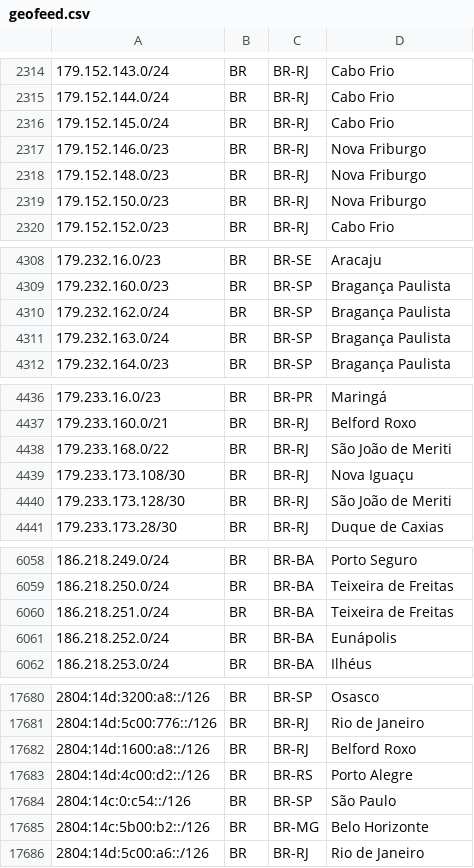
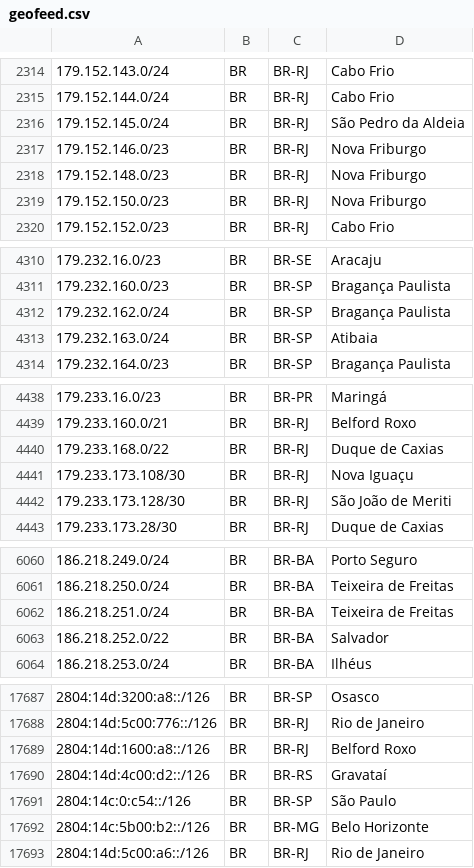
Before and after one commit to rtanajura/geofeed, a CSV file: geofeed.csv, drawn as a sheet; only a part is shown, gaps mark what is left out; the diff covers the shown part only.

```diff
--- a/geofeed.csv
+++ b/geofeed.csv
@@ -2315,3 +2315,3 @@
 179.152.144.0/24,BR,BR-RJ,Cabo Frio,
-179.152.145.0/24,BR,BR-RJ,Cabo Frio,
+179.152.145.0/24,BR,BR-RJ,São Pedro da Aldeia,
 179.152.146.0/23,BR,BR-RJ,Nova Friburgo,
@@ -4310,3 +4312,3 @@
 179.232.162.0/24,BR,BR-SP,Bragança Paulista,
-179.232.163.0/24,BR,BR-SP,Bragança Paulista,
+179.232.163.0/24,BR,BR-SP,Atibaia,
 179.232.164.0/23,BR,BR-SP,Bragança Paulista,
@@ -4437,3 +4439,3 @@
 179.233.160.0/21,BR,BR-RJ,Belford Roxo,
-179.233.168.0/22,BR,BR-RJ,São João de Meriti,
+179.233.168.0/22,BR,BR-RJ,Duque de Caxias,
 179.233.173.108/30,BR,BR-RJ,Nova Iguaçu,
@@ -6060,3 +6062,3 @@
 186.218.251.0/24,BR,BR-BA,Teixeira de Freitas,
-186.218.252.0/24,BR,BR-BA,Eunápolis,
+186.218.252.0/22,BR,BR-BA,Salvador,
 186.218.253.0/24,BR,BR-BA,Ilhéus,
@@ -17682,3 +17689,3 @@
 2804:14d:1600:a8::/126,BR,BR-RJ,Belford Roxo,
-2804:14d:4c00:d2::/126,BR,BR-RS,Porto Alegre,
+2804:14d:4c00:d2::/126,BR,BR-RS,Gravataí,
 2804:14c:0:c54::/126,BR,BR-SP,São Paulo,
```
Also changed, not shown: 7 added rows and 11 edited cells elsewhere in this file.
